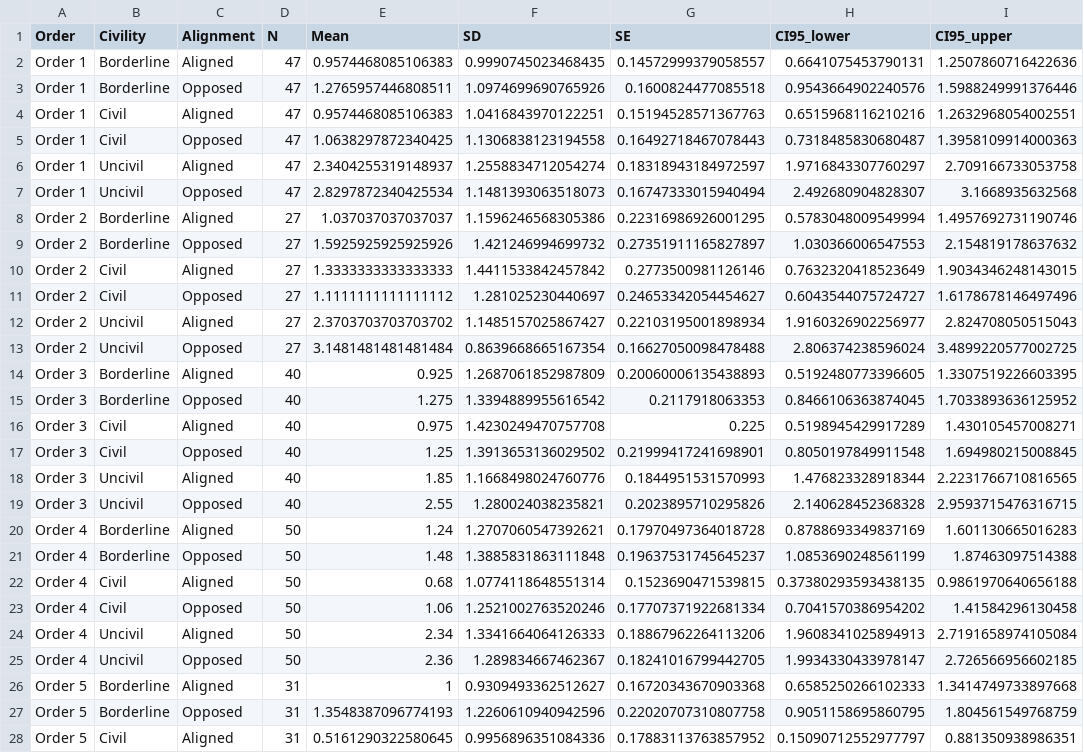
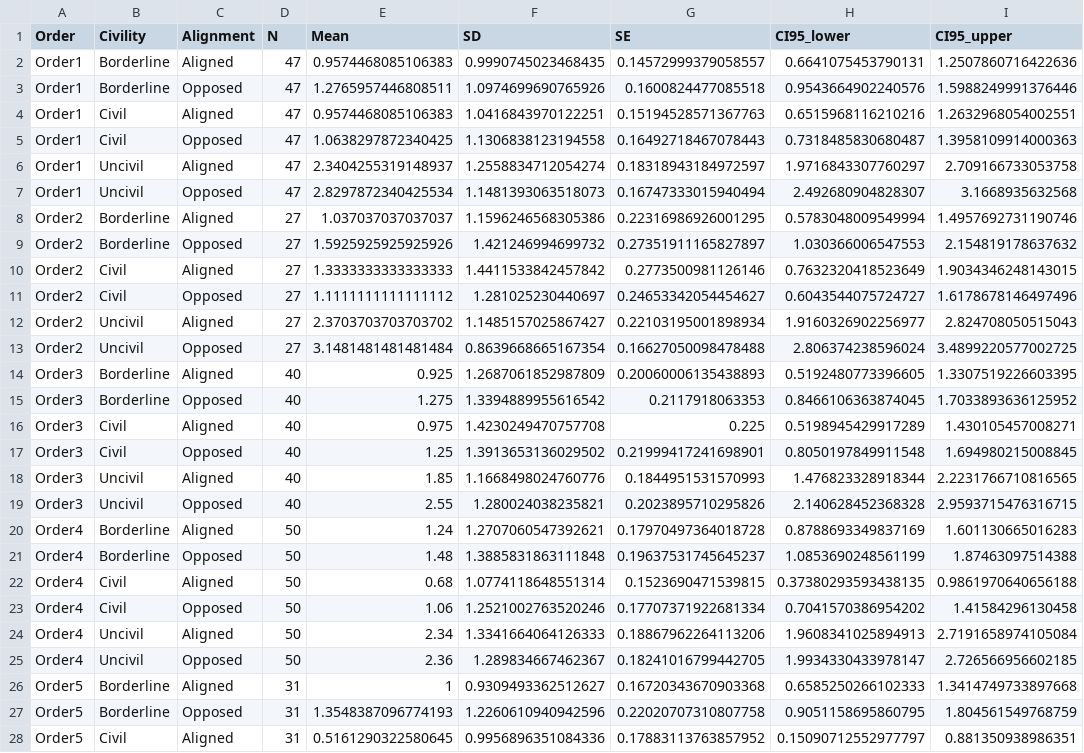
Before and after one commit to ramirza1/Project-Analysis-Files_Reddit-Moderation-Study, a CSV file: csv descriptive_results/Robustness_Order_ES_Descriptives.csv, drawn as a sheet; only a part is shown; the diff covers the shown part only; the diff names each change by its address in the sheet, - before the commit and + after, or states it on an @@ line.

```diff
--- a/csv descriptive_results/Robustness_Order_ES_Descriptives.csv
+++ b/csv descriptive_results/Robustness_Order_ES_Descriptives.csv
-A2:A7 (Order): Order 1
+A2:A7 (Order): Order1
-A8:A13 (Order): Order 2
+A8:A13 (Order): Order2
-A14:A19 (Order): Order 3
+A14:A19 (Order): Order3
-A20:A25 (Order): Order 4
+A20:A25 (Order): Order4
-A26:A28 (Order): Order 5
+A26:A28 (Order): Order5
```
Also changed, not shown: 9 edited cells elsewhere in this file, Input data_long/Moderation_Data_Long_Format.csv, 15 other files.
